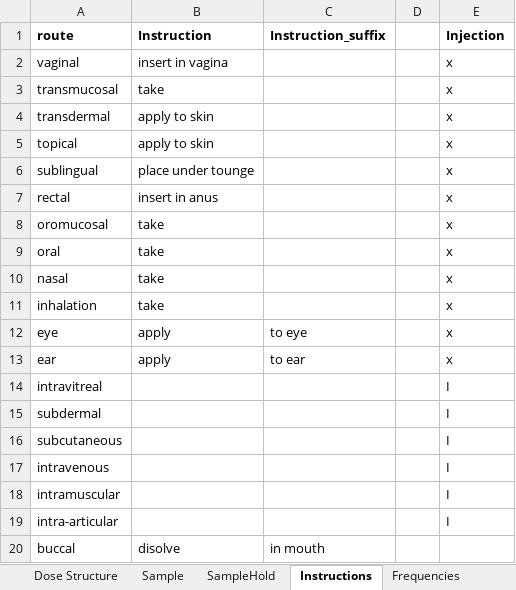
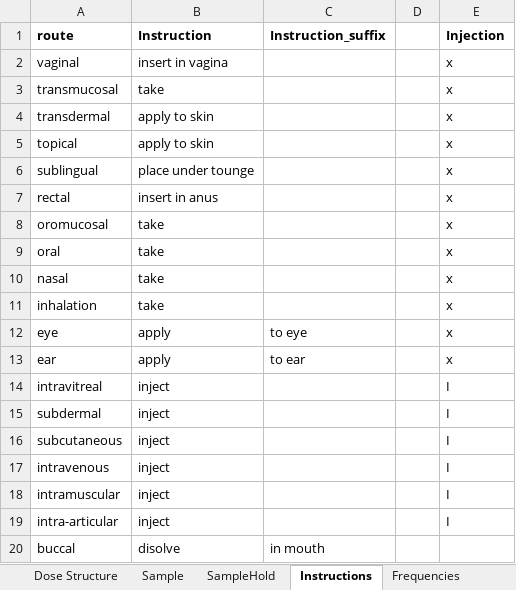
Before and after one commit to ewandavis/FHIR_SampleDoses, an Excel workbook: OrderSentences.xlsx, sheet Instructions, drawn as a sheet; values as stored, in another font and other column widths than the file's, no borders; the diff names each change by its address in the sheet, - before the commit and + after, or states it on an @@ line.

```diff
--- a/OrderSentences.xlsx (sheet Instructions)
+++ b/OrderSentences.xlsx (sheet Instructions)
-B14:B19 (Instruction): (empty)
+B14:B19 (Instruction): inject
```
Also changed, not shown: sheet Sentence list, sheet Sample, sheet SampleHold, sheet Column Names, sheet BigSample, sheet Background information, 1 more sheet, other sheet tabs, hidden cells, 1 other file.
